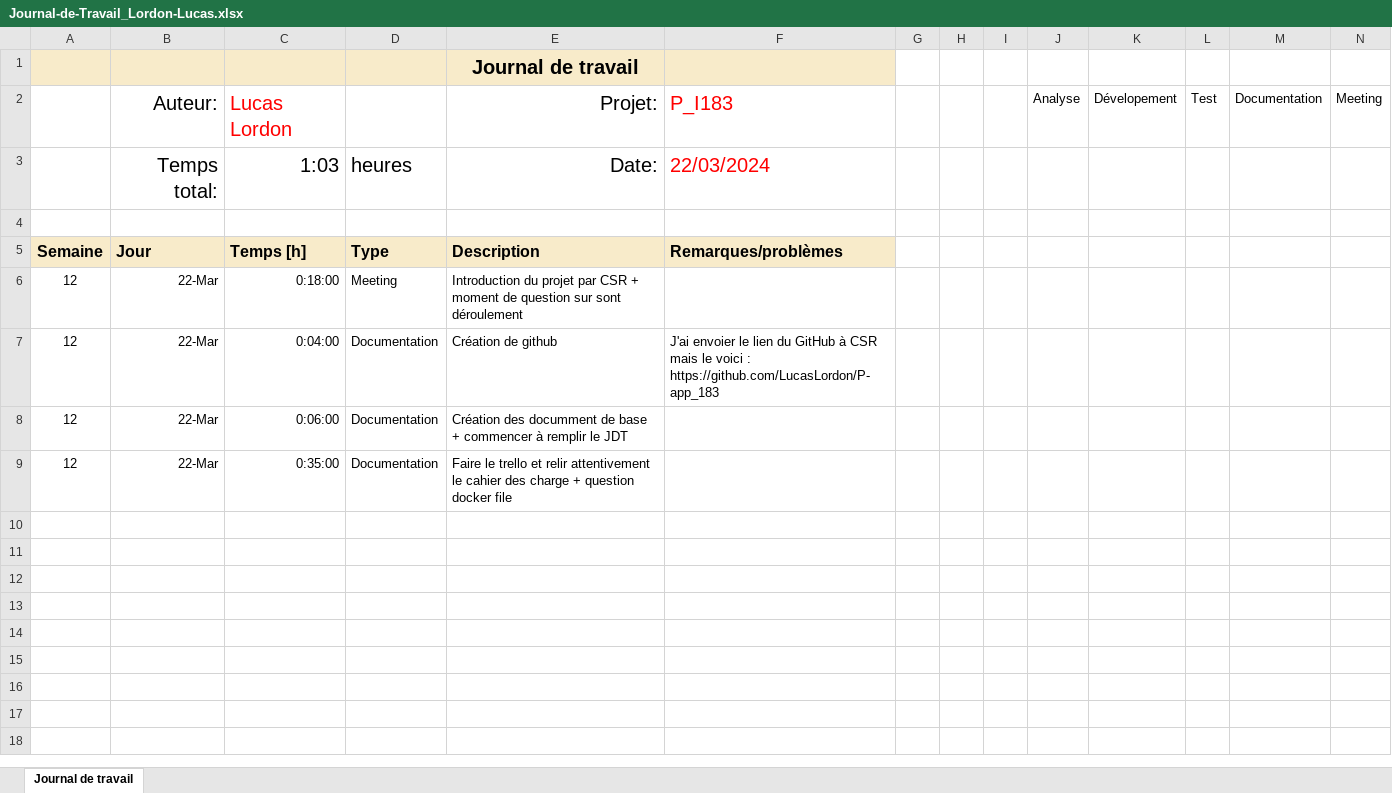
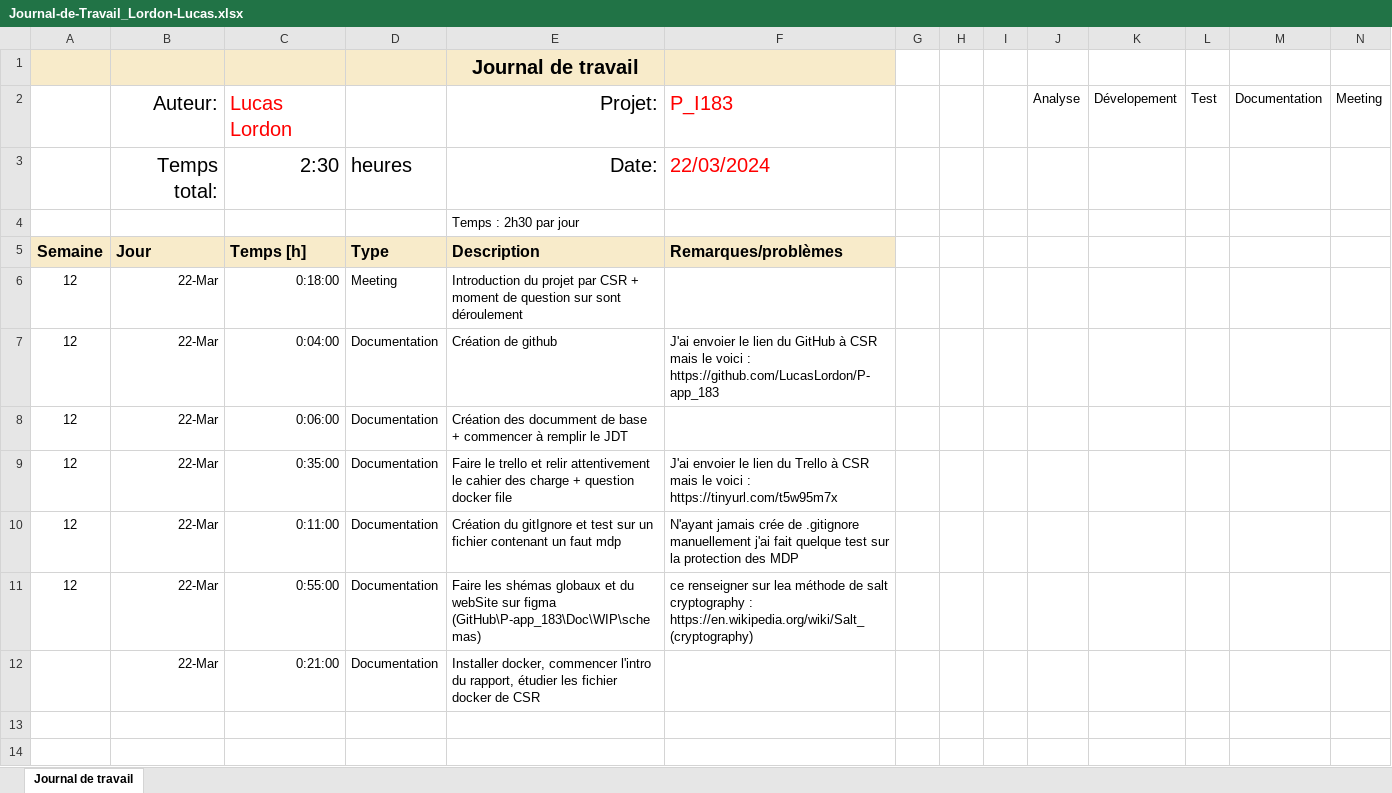
Before and after one commit to LucasLordon/P-app_183, an Excel workbook: Doc/WIP/Journal-de-Travail_Lordon-Lucas.xlsx, sheet Journal de travail, drawn as a sheet; only a part is shown; the shorter side is filled out with more unchanged rows; values as stored, in another font and other column widths than the file's, no borders; conditional formats and table styles not drawn; the diff names each change by its address in the sheet, - before the commit and + after, or states it on an @@ line.

```diff
--- a/Doc/WIP/Journal-de-Travail_Lordon-Lucas.xlsx (sheet Journal de travail)
+++ b/Doc/WIP/Journal-de-Travail_Lordon-Lucas.xlsx (sheet Journal de travail)
-C3: 1:03
+C3: 2:30
-E4: (empty)
+E4: Temps : 2h30 par jour
-F9: (empty)
+F9: J'ai envoier le lien du Trello à CSR mais le voici : https://tinyurl.com/t5w95m7x
-row 10: (empty)
+row 10: 12 | 22-Mar | 0:11:00 | Documentation | Création du gitIgnore et test sur un fichier contenant un faut mdp | N'ayant jamais crée de .gitignore manuellement j'ai fait quelque test sur la protection des MDP
-row 11: (empty)
+row 11: 12 | 22-Mar | 0:55:00 | Documentation | Faire les shémas globaux et du webSite sur figma (GitHub\P-app_183\Doc\WIP\schemas) | ce renseigner sur lea méthode de salt cryptography : https://en.wikipedia.org/wiki/Salt_(cryptography)
-row 12: (empty)
+row 12:  | 22-Mar | 0:21:00 | Documentation | Installer docker, commencer l'intro du rapport, étudier les fichier docker de CSR
```
Also changed, not shown: 2 other files.
